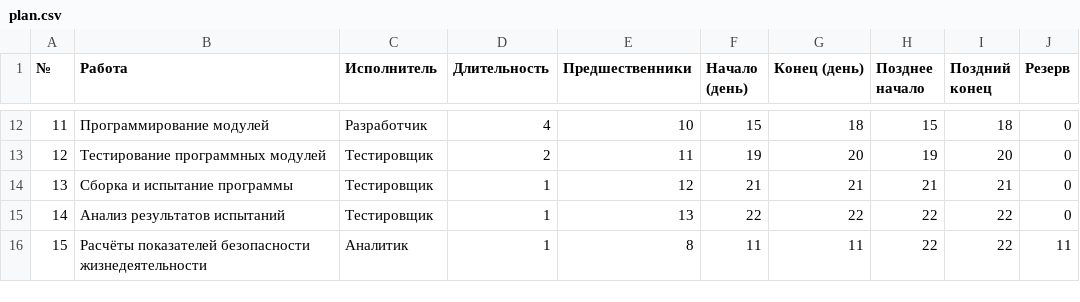
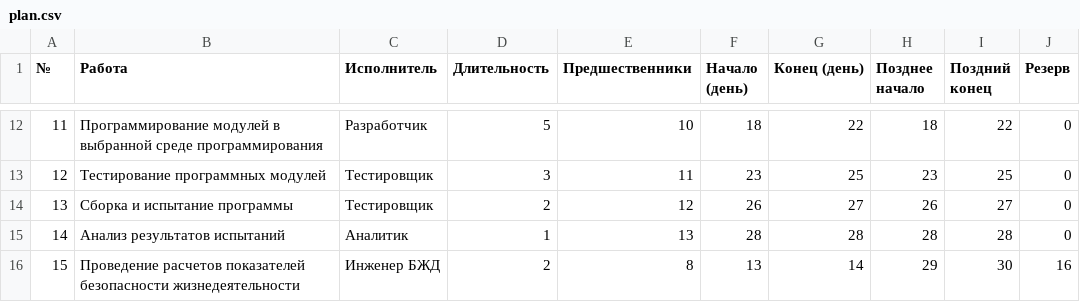
Before and after one commit to VladislavLy07/BANKFLOW, a CSV file: modules/07-standards/plan.csv, drawn as a sheet; only a part is shown, gaps mark what is left out; the diff covers the shown part only.

```diff
--- a/modules/07-standards/plan.csv
+++ b/modules/07-standards/plan.csv
@@ -12,5 +12,5 @@
-11;Программирование модулей;Разработчик;4;10;15;18;15;18;0
-12;Тестирование программных модулей;Тестировщик;2;11;19;20;19;20;0
-13;Сборка и испытание программы;Тестировщик;1;12;21;21;21;21;0
-14;Анализ результатов испытаний;Тестировщик;1;13;22;22;22;22;0
-15;Расчёты показателей безопасности жизнедеятельности;Аналитик;1;8;11;11;22;22;11
+11;Программирование модулей в выбранной среде программирования;Разработчик;5;10;18;22;18;22;0
+12;Тестирование программных модулей;Тестировщик;3;11;23;25;23;25;0
+13;Сборка и испытание программы;Тестировщик;2;12;26;27;26;27;0
+14;Анализ результатов испытаний;Аналитик;1;13;28;28;28;28;0
+15;Проведение расчетов показателей безопасности жизнедеятельности;Инженер БЖД;2;8;13;14;29;30;16
```
Also changed, not shown: 52 edited cells elsewhere in this file, modules/07-standards/schedule17.csv, 14 other files.
